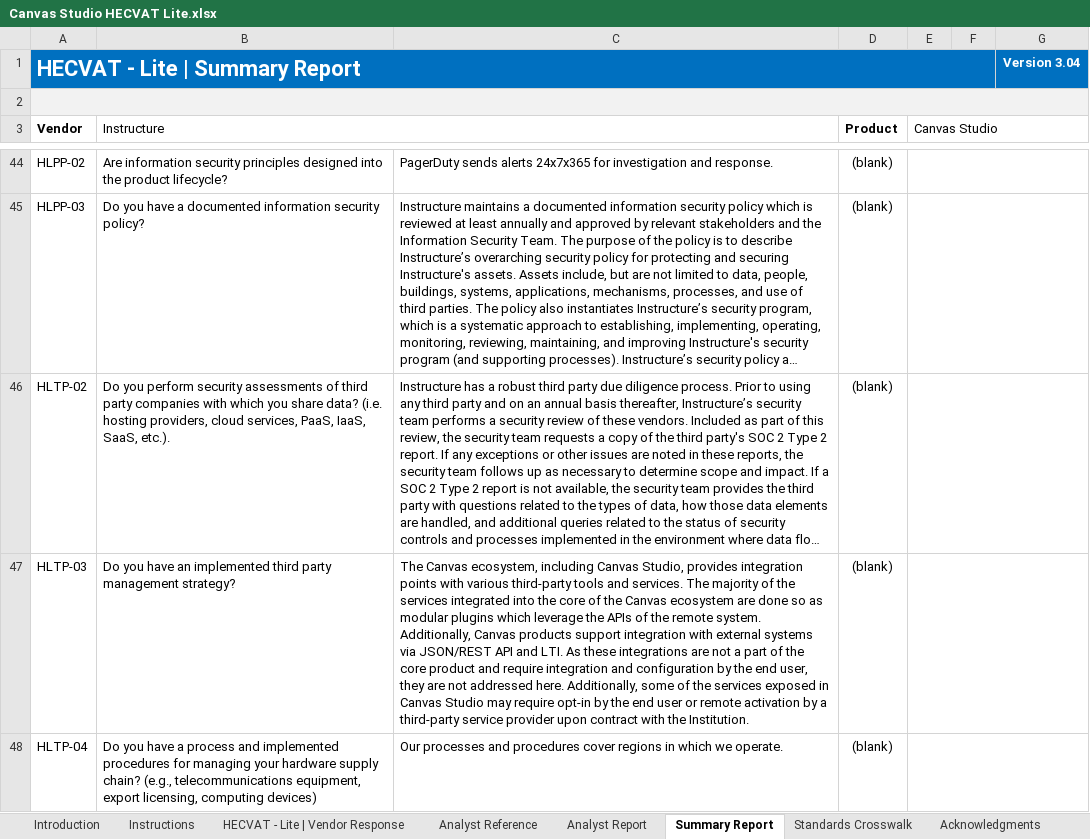
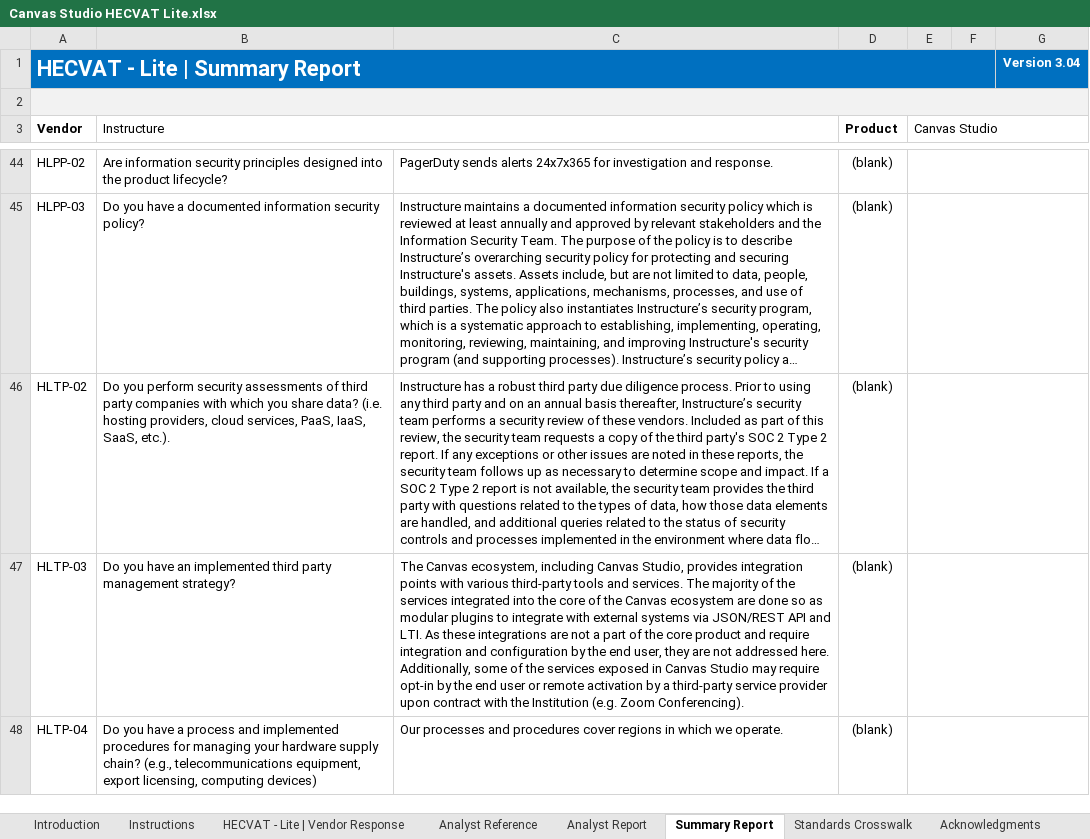
Before and after one commit to instructure/instructure-compliance-packages, an Excel workbook: Canvas Studio/Canvas Studio HECVAT Lite.xlsx, sheet Summary Report, drawn as a sheet; only a part is shown, gaps mark what is left out; long unchanged cells end in …; values as stored, in another font and other column widths than the file's, no borders; charts and pictures and conditional formats not drawn; the diff names each change by its address in the sheet, - before the commit and + after, or states it on an @@ line.

```diff
--- a/Canvas Studio/Canvas Studio HECVAT Lite.xlsx (sheet Summary Report)
+++ b/Canvas Studio/Canvas Studio HECVAT Lite.xlsx (sheet Summary Report)
-C47: …modular plugins which leverage the APIs of the remote system. Additionally, Canvas products support integration with external systems via JSON/REST API and LTI. As these integrations are not a part of the core product and require integration and configuration by the end user, they are not addressed here. Additionally, some of the services exposed in Canvas Studio may require opt-in by the end user or remote activation by a third-party service provider upon contract with the Institution.
+C47: …modular plugins to integrate with external systems via JSON/REST API and LTI. As these integrations are not a part of the core product and require integration and configuration by the end user, they are not addressed here. Additionally, some of the services exposed in Canvas Studio may require opt-in by the end user or remote activation by a third-party service provider upon contract with the Institution (e.g. Zoom Conferencing).
```
Also changed, not shown: sheet Analyst Report, sheet HECVAT - Lite | Vendor Response, 1 other file.
